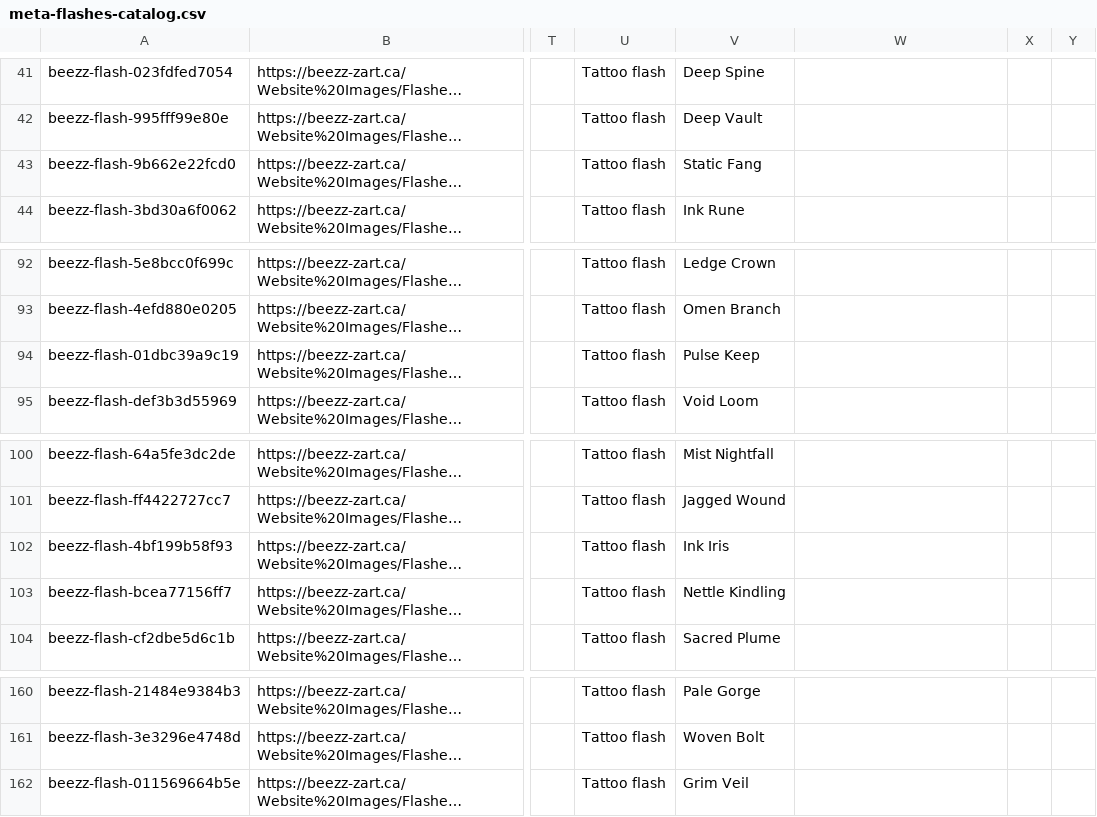
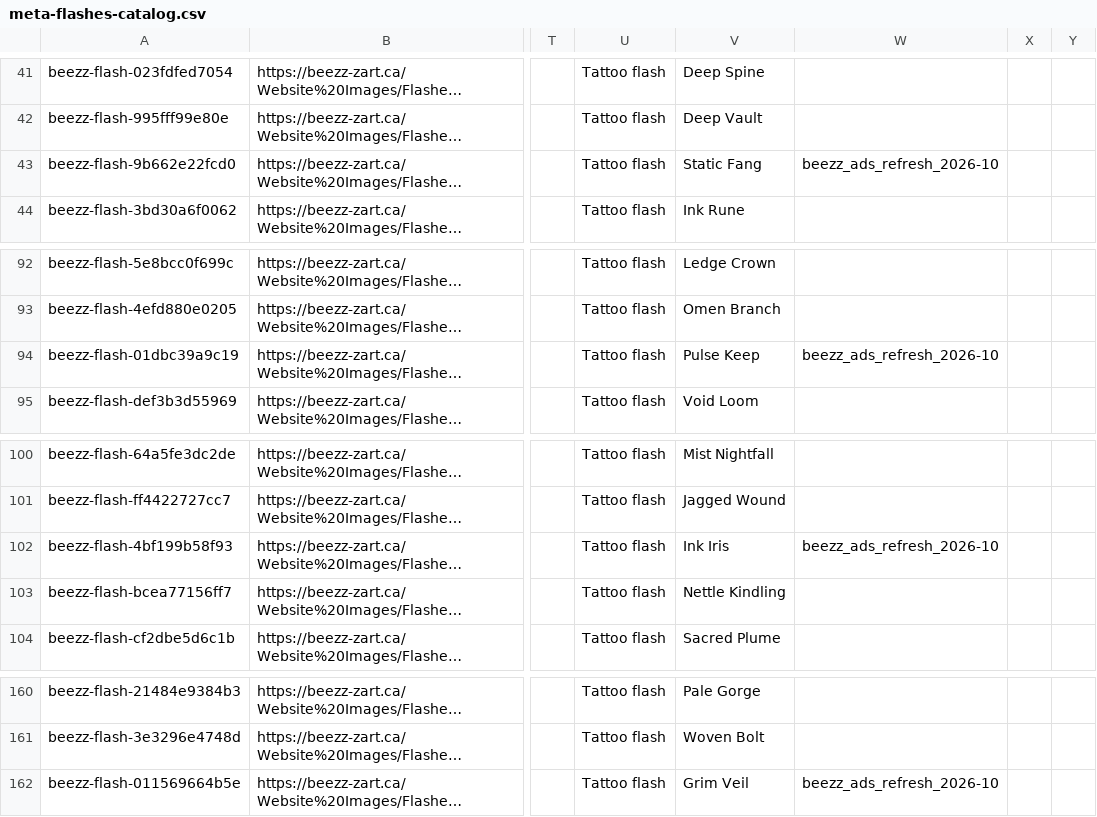
Before and after one commit to vladiusqwerty129-png/beezz_zart, a CSV file: scripts/meta-flashes-catalog.csv, drawn as a sheet; only a part is shown, gaps mark what is left out; long unchanged cells end in …; the diff covers the shown part only; the diff names each change by its address in the sheet, - before the commit and + after, or states it on an @@ line.

```diff
--- a/scripts/meta-flashes-catalog.csv
+++ b/scripts/meta-flashes-catalog.csv
-W43: (empty)
+W43: beezz_ads_refresh_2026-10
-W94: (empty)
+W94: beezz_ads_refresh_2026-10
-W102: (empty)
+W102: beezz_ads_refresh_2026-10
-W162: (empty)
+W162: beezz_ads_refresh_2026-10
```
Also changed, not shown: 10 edited cells elsewhere in this file, 44 other files.
